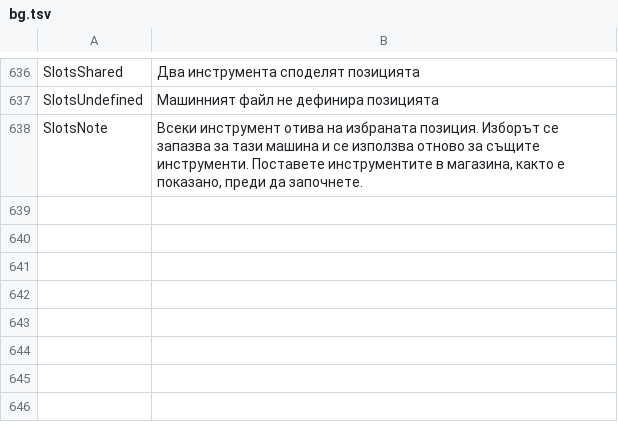
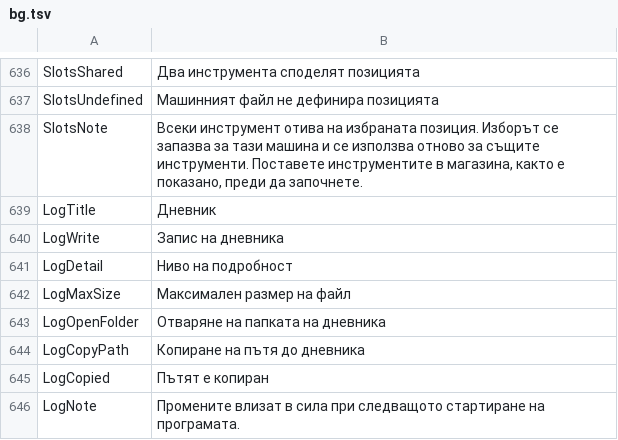
Before and after one commit to JuanenRac/EH3D-COMMON, a TSV file: crates/view/locales/bg.tsv, drawn as a sheet; only a part is shown, gaps mark what is left out; the diff names each change by its address in the sheet, - before the commit and + after, or states it on an @@ line.

```diff
--- a/crates/view/locales/bg.tsv
+++ b/crates/view/locales/bg.tsv
+row 639: LogTitle | Дневник
+row 640: LogWrite | Запис на дневника
+row 641: LogDetail | Ниво на подробност
+row 642: LogMaxSize | Максимален размер на файл
+row 643: LogOpenFolder | Отваряне на папката на дневника
+row 644: LogCopyPath | Копиране на пътя до дневника
+row 645: LogCopied | Пътят е копиран
+row 646: LogNote | Промените влизат в сила при следващото стартиране на програмата.
```
Also changed, not shown: crates/view/locales/el.tsv, crates/view/locales/ga.tsv, 26 other files.
